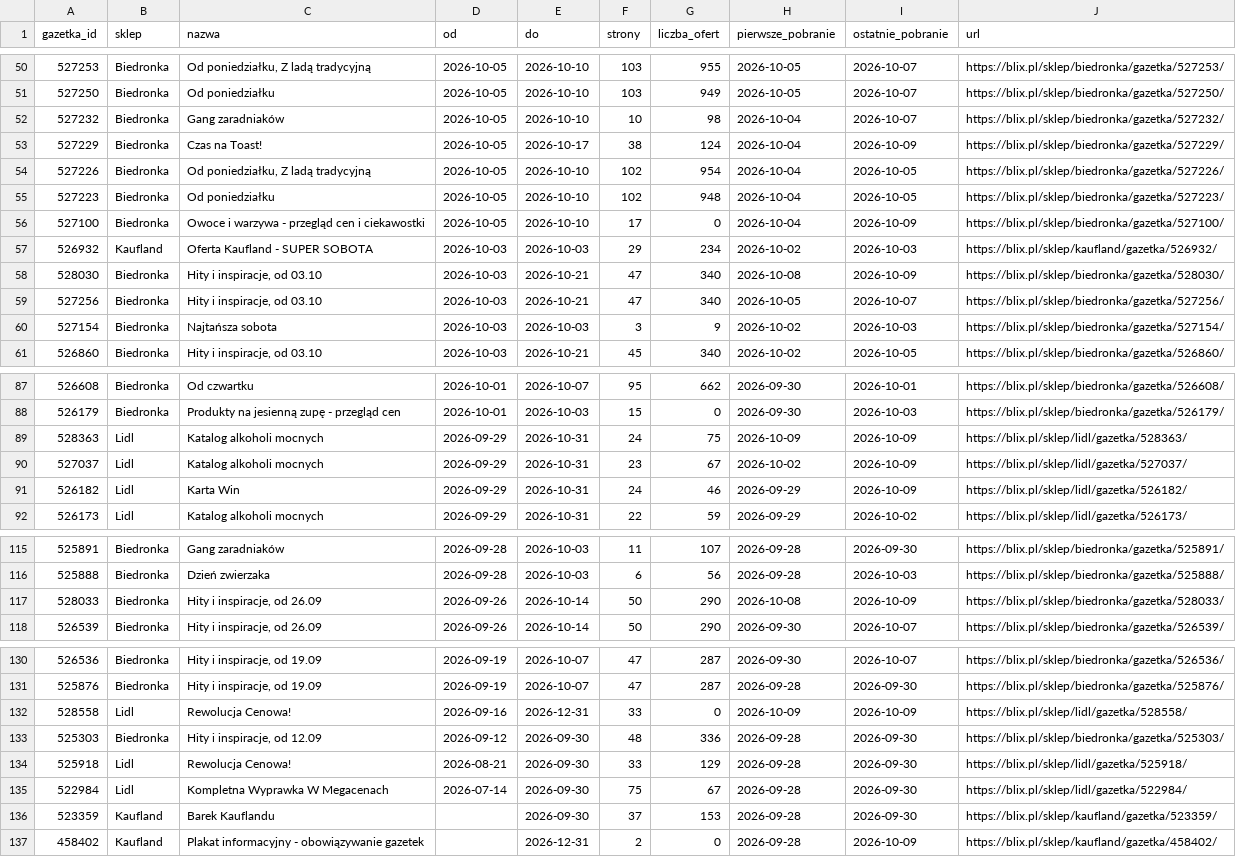
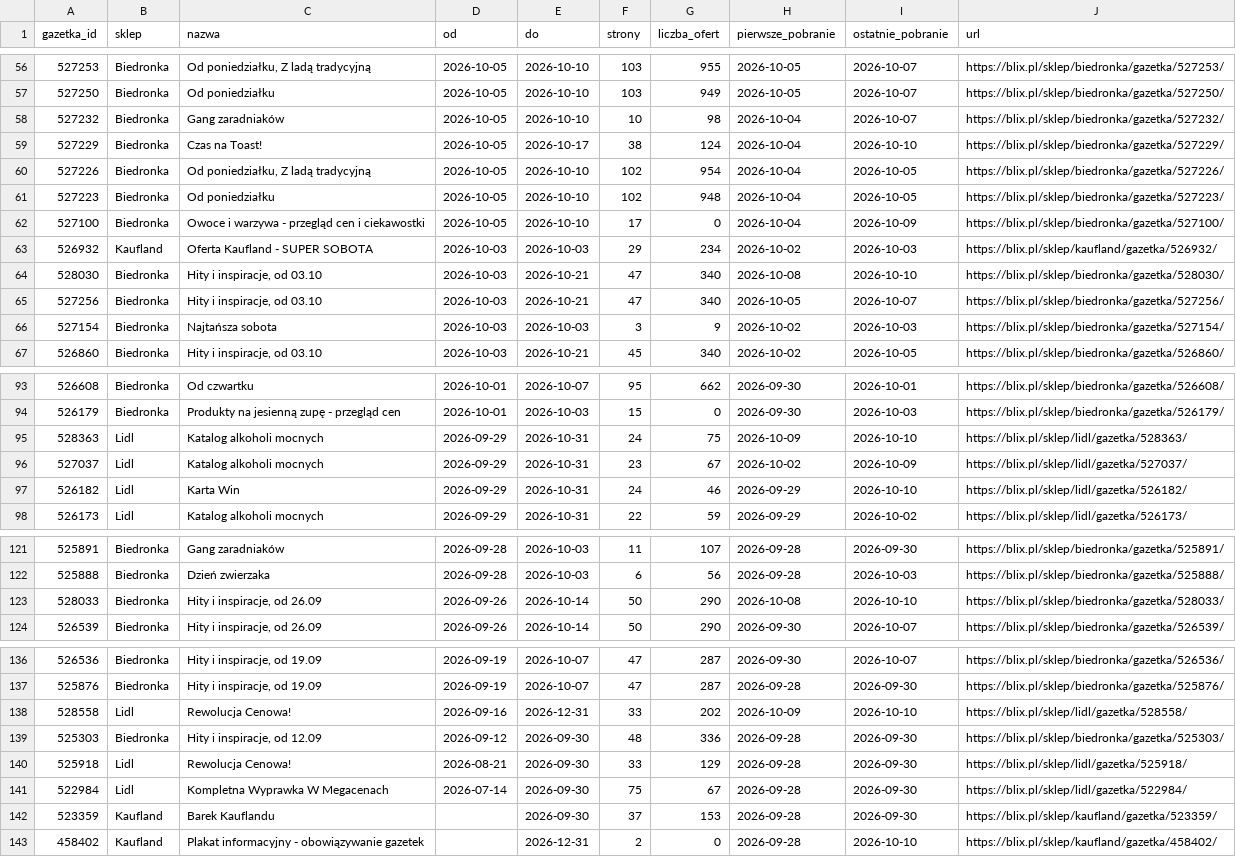
Before and after one commit to LivingMummy/gazetki, a CSV file: data/gazetki.csv, drawn as a sheet; only a part is shown, gaps mark what is left out; the diff covers the shown part only.

```diff
--- a/data/gazetki.csv
+++ b/data/gazetki.csv
@@ -52,3 +58,3 @@ gazetka_id,sklep,nazwa,od,do,strony,liczba_ofert,pierwsze_pobranie,ostatnie_pobr
 527232,Biedronka,Gang zaradniaków,2026-10-05,2026-10-10,10,98,2026-10-04,2026-10-07,https://blix.pl/sklep/biedronka/gazetka/527232/
-527229,Biedronka,Czas na Toast!,2026-10-05,2026-10-17,38,124,2026-10-04,2026-10-09,https://blix.pl/sklep/biedronka/gazetka/527229/
+527229,Biedronka,Czas na Toast!,2026-10-05,2026-10-17,38,124,2026-10-04,2026-10-10,https://blix.pl/sklep/biedronka/gazetka/527229/
 527226,Biedronka,"Od poniedziałku, Z ladą tradycyjną",2026-10-05,2026-10-10,102,954,2026-10-04,2026-10-05,https://blix.pl/sklep/biedronka/gazetka/527226/
@@ -57,3 +63,3 @@ gazetka_id,sklep,nazwa,od,do,strony,liczba_ofert,pierwsze_pobranie,ostatnie_pobr
 526932,Kaufland,Oferta Kaufland - SUPER SOBOTA,2026-10-03,2026-10-03,29,234,2026-10-02,2026-10-03,https://blix.pl/sklep/kaufland/gazetka/526932/
-528030,Biedronka,"Hity i inspiracje, od 03.10",2026-10-03,2026-10-21,47,340,2026-10-08,2026-10-09,https://blix.pl/sklep/biedronka/gazetka/528030/
+528030,Biedronka,"Hity i inspiracje, od 03.10",2026-10-03,2026-10-21,47,340,2026-10-08,2026-10-10,https://blix.pl/sklep/biedronka/gazetka/528030/
 527256,Biedronka,"Hity i inspiracje, od 03.10",2026-10-03,2026-10-21,47,340,2026-10-05,2026-10-07,https://blix.pl/sklep/biedronka/gazetka/527256/
@@ -88,5 +94,5 @@ gazetka_id,sklep,nazwa,od,do,strony,liczba_ofert,pierwsze_pobranie,ostatnie_pobr
 526179,Biedronka,Produkty na jesienną zupę - przegląd cen,2026-10-01,2026-10-03,15,0,2026-09-30,2026-10-03,https://blix.pl/sklep/biedronka/gazetka/526179/
-528363,Lidl,Katalog alkoholi mocnych,2026-09-29,2026-10-31,24,75,2026-10-09,2026-10-09,https://blix.pl/sklep/lidl/gazetka/528363/
+528363,Lidl,Katalog alkoholi mocnych,2026-09-29,2026-10-31,24,75,2026-10-09,2026-10-10,https://blix.pl/sklep/lidl/gazetka/528363/
 527037,Lidl,Katalog alkoholi mocnych,2026-09-29,2026-10-31,23,67,2026-10-02,2026-10-09,https://blix.pl/sklep/lidl/gazetka/527037/
-526182,Lidl,Karta Win,2026-09-29,2026-10-31,24,46,2026-09-29,2026-10-09,https://blix.pl/sklep/lidl/gazetka/526182/
+526182,Lidl,Karta Win,2026-09-29,2026-10-31,24,46,2026-09-29,2026-10-10,https://blix.pl/sklep/lidl/gazetka/526182/
 526173,Lidl,Katalog alkoholi mocnych,2026-09-29,2026-10-31,22,59,2026-09-29,2026-10-02,https://blix.pl/sklep/lidl/gazetka/526173/
@@ -116,3 +122,3 @@ gazetka_id,sklep,nazwa,od,do,strony,liczba_ofert,pierwsze_pobranie,ostatnie_pobr
 525888,Biedronka,Dzień zwierzaka,2026-09-28,2026-10-03,6,56,2026-09-28,2026-10-03,https://blix.pl/sklep/biedronka/gazetka/525888/
-528033,Biedronka,"Hity i inspiracje, od 26.09",2026-09-26,2026-10-14,50,290,2026-10-08,2026-10-09,https://blix.pl/sklep/biedronka/gazetka/528033/
+528033,Biedronka,"Hity i inspiracje, od 26.09",2026-09-26,2026-10-14,50,290,2026-10-08,2026-10-10,https://blix.pl/sklep/biedronka/gazetka/528033/
 526539,Biedronka,"Hity i inspiracje, od 26.09",2026-09-26,2026-10-14,50,290,2026-09-30,2026-10-07,https://blix.pl/sklep/biedronka/gazetka/526539/
@@ -131,3 +137,3 @@ gazetka_id,sklep,nazwa,od,do,strony,liczba_ofert,pierwsze_pobranie,ostatnie_pobr
 525876,Biedronka,"Hity i inspiracje, od 19.09",2026-09-19,2026-10-07,47,287,2026-09-28,2026-09-30,https://blix.pl/sklep/biedronka/gazetka/525876/
-528558,Lidl,Rewolucja Cenowa!,2026-09-16,2026-12-31,33,0,2026-10-09,2026-10-09,https://blix.pl/sklep/lidl/gazetka/528558/
+528558,Lidl,Rewolucja Cenowa!,2026-09-16,2026-12-31,33,202,2026-10-09,2026-10-10,https://blix.pl/sklep/lidl/gazetka/528558/
 525303,Biedronka,"Hity i inspiracje, od 12.09",2026-09-12,2026-09-30,48,336,2026-09-28,2026-09-30,https://blix.pl/sklep/biedronka/gazetka/525303/
@@ -136,2 +142,2 @@ gazetka_id,sklep,nazwa,od,do,strony,liczba_ofert,pierwsze_pobranie,ostatnie_pobr
 523359,Kaufland,Barek Kauflandu,,2026-09-30,37,153,2026-09-28,2026-09-30,https://blix.pl/sklep/kaufland/gazetka/523359/
-458402,Kaufland,Plakat informacyjny - obowiązywanie gazetek,,2026-12-31,2,0,2026-09-28,2026-10-09,https://blix.pl/sklep/kaufland/gazetka/458402/
+458402,Kaufland,Plakat informacyjny - obowiązywanie gazetek,,2026-12-31,2,0,2026-09-28,2026-10-10,https://blix.pl/sklep/kaufland/gazetka/458402/
```
Also changed, not shown: 6 added rows and 20 edited cells elsewhere in this file, 1 other file.
